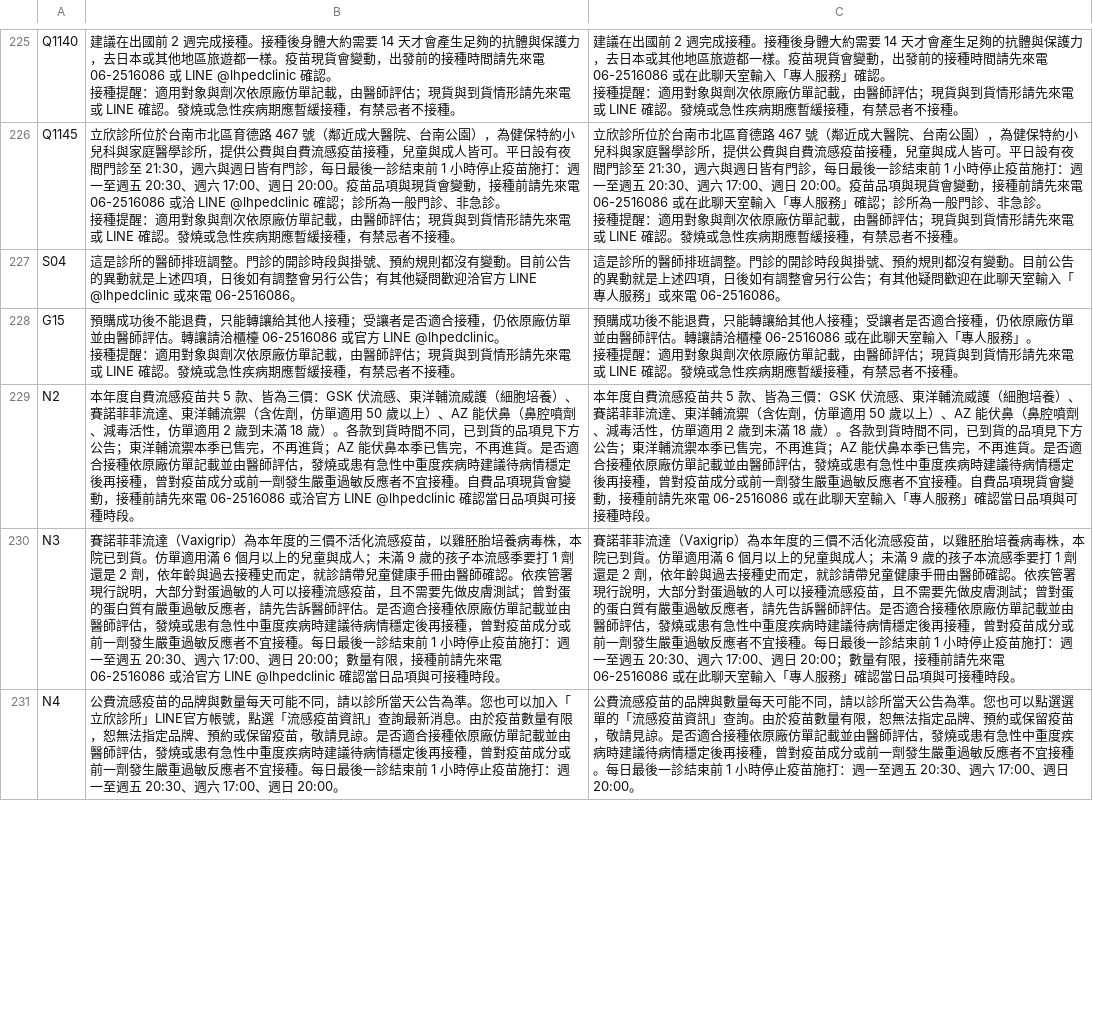
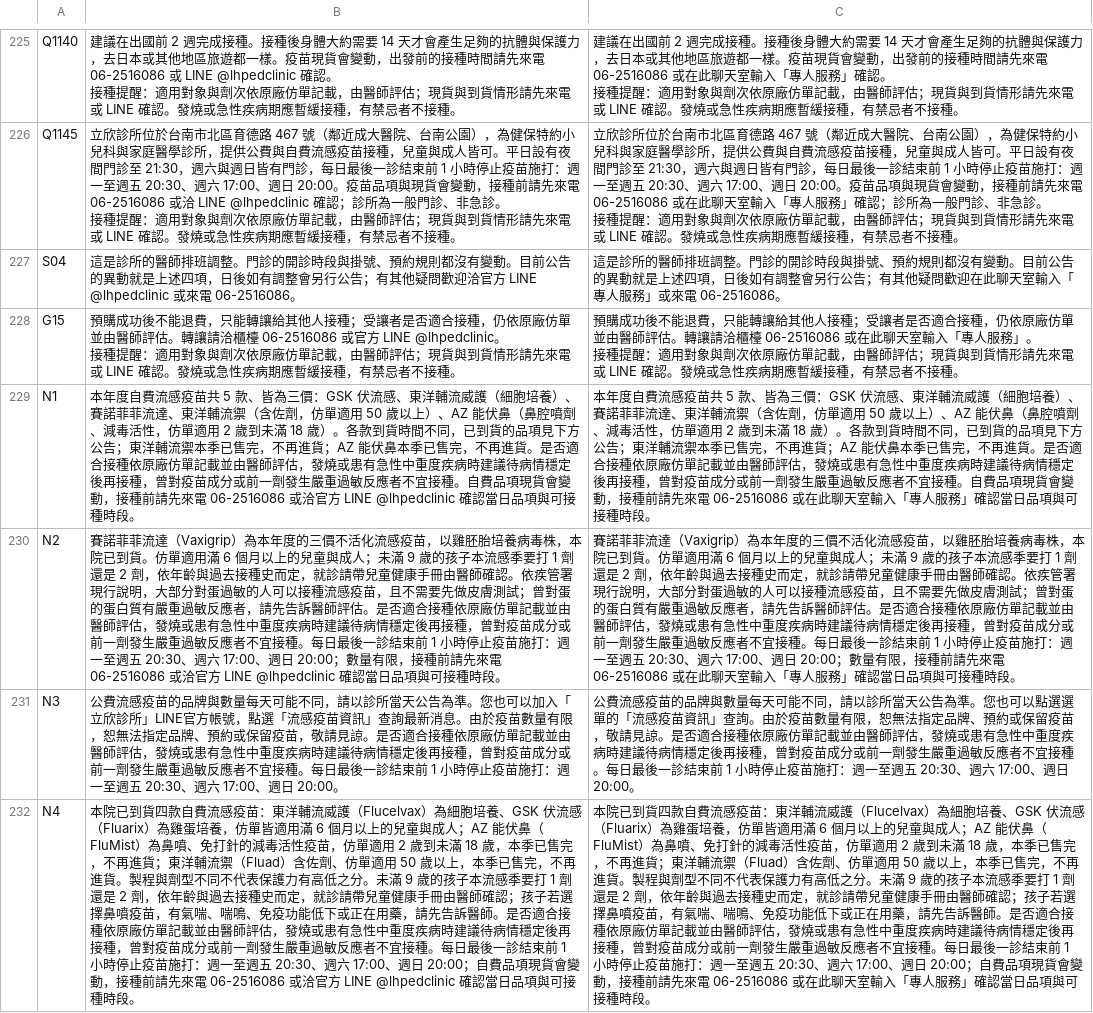
Before and after one commit to lubitsai/lihsin-clinic, a CSV file: internal/line-helpdesk/LINE用語改寫對照.csv, drawn as a sheet; only a part is shown, gaps mark what is left out; addresses are those after the commit; the diff covers the shown part only; the diff names each change by its address in the sheet, - before the commit and + after, or states it on an @@ line.

```diff
--- a/internal/line-helpdesk/LINE用語改寫對照.csv
+++ b/internal/line-helpdesk/LINE用語改寫對照.csv
+row 229: N1 | 本年度自費流感疫苗共 5 款、皆為三價：GSK 伏流感、東洋輔流威護（細胞培養）、賽諾菲菲流達、東洋輔流禦（含佐劑，仿單適用 50 歲以上）、AZ 能伏鼻（鼻腔噴劑、減毒活性，仿單適用 2 歲到未滿 18 歲）。各款到貨時間不同，已到貨的品項見下方公告；東洋輔流禦本季已售完，不再進貨；AZ 能伏鼻本季已售完，不再進貨。是否適合接種依原廠仿單記載並由醫師評估，發燒或患有急性中重度疾病時建議待病情穩定後再接種，曾對疫苗成分或前一劑發生嚴重過敏反應者不宜接種。自費品項現貨會變動，接種前請先來電 06-2516086 或洽官方 LINE @lhpedclinic 確認當日品項與可接種時段。 | 本年度自費流感疫苗共 5 款、皆為三價：GSK 伏流感、東洋輔流威護（細胞培養）、賽諾菲菲流達、東洋輔流禦（含佐劑，仿單適用 50 歲以上）、AZ 能伏鼻（鼻腔噴劑、減毒活性，仿單適用 2 歲到未滿 18 歲）。各款到貨時間不同，已到貨的品項見下方公告；東洋輔流禦本季已售完，不再進貨；AZ 能伏鼻本季已售完，不再進貨。是否適合接種依原廠仿單記載並由醫師評估，發燒或患有急性中重度疾病時建議待病情穩定後再接種，曾對疫苗成分或前一劑發生嚴重過敏反應者不宜接種。自費品項現貨會變動，接種前請先來電 06-2516086 或在此聊天室輸入「專人服務」確認當日品項與可接種時段。
-B230: 本年度自費流感疫苗共 5 款、皆為三價：GSK 伏流感、東洋輔流威護（細胞培養）、賽諾菲菲流達、東洋輔流禦（含佐劑，仿單適用 50 歲以上）、AZ 能伏鼻（鼻腔噴劑、減毒活性，仿單適用 2 歲到未滿 18 歲）。各款到貨時間不同，已到貨的品項見下方公告；東洋輔流禦本季已售完，不再進貨；AZ 能伏鼻本季已售完，不再進貨。是否適合接種依原廠仿單記載並由醫師評估，發燒或患有急性中重度疾病時建議待病情穩定後再接種，曾對疫苗成分或前一劑發生嚴重過敏反應者不宜接種。自費品項現貨會變動，接種前…
+B230: 賽諾菲菲流達（Vaxigrip）為本年度的三價不活化流感疫苗，以雞胚胎培養病毒株，本院已到貨。仿單適用滿 6 個月以上的兒童與成人；未滿 9 歲的孩子本流感季要打 1 劑還是 2 劑，依年齡與過去接種史而定，就診請帶兒童健康手冊由醫師確認。依疾管署現行說明，大部分對蛋過敏的人可以接種流感疫苗，且不需要先做皮膚測試；曾對蛋的蛋白質有嚴重過敏反應者，請先告訴醫師評估。是否適合接種依原廠仿單記載並由醫師評估，發燒或患有急性中重度疾病時建議待病情穩定後再接種，曾對疫苗成分或前一劑發生嚴重過敏反應者不宜接種。每日最後一診結束前 1 小時停止疫苗施打：週一至週五 20:30、週六 17:00、週日 20:00；數量有限，接種前…
-C230: 本年度自費流感疫苗共 5 款、皆為三價：GSK 伏流感、東洋輔流威護（細胞培養）、賽諾菲菲流達、東洋輔流禦（含佐劑，仿單適用 50 歲以上）、AZ 能伏鼻（鼻腔噴劑、減毒活性，仿單適用 2 歲到未滿 18 歲）。各款到貨時間不同，已到貨的品項見下方公告；東洋輔流禦本季已售完，不再進貨；AZ 能伏鼻本季已售完，不再進貨。是否適合接種依原廠仿單記載並由醫師評估，發燒或患有急性中重度疾病時建議待病情穩定後再接種，曾對疫苗成分或前一劑發生嚴重過敏反應者不宜接種。自費品項現貨會變動，接種前…
+C230: 賽諾菲菲流達（Vaxigrip）為本年度的三價不活化流感疫苗，以雞胚胎培養病毒株，本院已到貨。仿單適用滿 6 個月以上的兒童與成人；未滿 9 歲的孩子本流感季要打 1 劑還是 2 劑，依年齡與過去接種史而定，就診請帶兒童健康手冊由醫師確認。依疾管署現行說明，大部分對蛋過敏的人可以接種流感疫苗，且不需要先做皮膚測試；曾對蛋的蛋白質有嚴重過敏反應者，請先告訴醫師評估。是否適合接種依原廠仿單記載並由醫師評估，發燒或患有急性中重度疾病時建議待病情穩定後再接種，曾對疫苗成分或前一劑發生嚴重過敏反應者不宜接種。每日最後一診結束前 1 小時停止疫苗施打：週一至週五 20:30、週六 17:00、週日 20:00；數量有限，接種前…
-B231: 賽諾菲菲流達（Vaxigrip）為本年度的三價不活化流感疫苗，以雞胚胎培養病毒株，本院已到貨。仿單適用滿 6 個月以上的兒童與成人；未滿 9 歲的孩子本流感季要打 1 劑還是 2 劑，依年齡與過去接種史而定，就診請帶兒童健康手冊由醫師確認。依疾管署現行說明，大部分對蛋過敏的人可以接種流感疫苗，且不需要先做皮膚測試；曾對蛋的蛋白質有嚴重過敏反應者，請先告訴醫師評估。是否適合接種依原廠仿單記載並由醫師評估，發燒或患有急性中重度疾病時建議待病情穩定後再接種，曾對疫苗成分或前一劑發生嚴重過敏反應者不宜接種。每日最後一診結束前 1 小時停止疫苗施打：週一至週五 20:30、週六 17:00、週日 20:00；數量有限，接種前請先來電 06-2516086 或洽官方 LINE @lhpedclinic 確認當日品項與可接種時段。
+B231: 公費流感疫苗的品牌與數量每天可能不同，請以診所當天公告為準。您也可以加入「立欣診所」LINE官方帳號，點選「流感疫苗資訊」查詢最新消息。由於疫苗數量有限，恕無法指定品牌、預約或保留疫苗，敬請見諒。是否適合接種依原廠仿單記載並由醫師評估，發燒或患有急性中重度疾病時建議待病情穩定後再接種，曾對疫苗成分或前一劑發生嚴重過敏反應者不宜接種。每日最後一診結束前 1 小時停止疫苗施打：週一至週五 20:30、週六 17:00、週日 20:00。
-C231: 賽諾菲菲流達（Vaxigrip）為本年度的三價不活化流感疫苗，以雞胚胎培養病毒株，本院已到貨。仿單適用滿 6 個月以上的兒童與成人；未滿 9 歲的孩子本流感季要打 1 劑還是 2 劑，依年齡與過去接種史而定，就診請帶兒童健康手冊由醫師確認。依疾管署現行說明，大部分對蛋過敏的人可以接種流感疫苗，且不需要先做皮膚測試；曾對蛋的蛋白質有嚴重過敏反應者，請先告訴醫師評估。是否適合接種依原廠仿單記載並由醫師評估，發燒或患有急性中重度疾病時建議待病情穩定後再接種，曾對疫苗成分或前一劑發生嚴重過敏反應者不宜接種。每日最後一診結束前 1 小時停止疫苗施打：週一至週五 20:30、週六 17:00、週日 20:00；數量有限，接種前請先來電 06-2516086 或在此聊天室輸入「專人服務」確認當日品項與可接種時段。
+C231: 公費流感疫苗的品牌與數量每天可能不同，請以診所當天公告為準。您也可以點選選單的「流感疫苗資訊」查詢。由於疫苗數量有限，恕無法指定品牌、預約或保留疫苗，敬請見諒。是否適合接種依原廠仿單記載並由醫師評估，發燒或患有急性中重度疾病時建議待病情穩定後再接種，曾對疫苗成分或前一劑發生嚴重過敏反應者不宜接種。每日最後一診結束前 1 小時停止疫苗施打：週一至週五 20:30、週六 17:00、週日 20:00。
-B232: 公費流感疫苗的品牌與數量每天可能不同，請以診所當天公告為準。您也可以加入「立欣診所」LINE官方帳號，點選「流感疫苗資訊」查詢最新消息。由於疫苗數量有限，恕無法指定品牌、預約或保留疫苗，敬請見諒。是否適合接種依原廠仿單記載並由醫師評估，發燒或患有急性中重度疾病時建議待病情穩定後再接種，曾對疫苗成分或前一劑發生嚴重過敏反應者不宜接種。每日最後一診結束前 1 小時停止疫苗施打：週一至週五 20:30、週六 17:00、週日 20:00。
+B232: 本院已到貨四款自費流感疫苗：東洋輔流威護（Flucelvax）為細胞培養、GSK 伏流感（Fluarix）為雞蛋培養，仿單皆適用滿 6 個月以上的兒童與成人；AZ 能伏鼻（FluMist）為鼻噴、免打針的減毒活性疫苗，仿單適用 2 歲到未滿 18 歲，本季已售完，不再進貨；東洋輔流禦（Fluad）含佐劑、仿單適用 50 歲以上，本季已售完，不再進貨。製程與劑型不同不代表保護力有高低之分。未滿 9 歲的孩子本流感季要打 1 劑還是 2 劑，依年齡與過去接種史而定，就診請帶兒童健康手冊由醫師確認；孩子若選擇鼻噴疫苗，有氣喘、喘鳴、免疫功能低下或正在用藥，請先告訴醫師。是否適合接種依原廠仿單記載並由醫師評估，發燒或患有急性中重度疾病時建議待病情穩定後再接種，曾對疫苗成分或前一劑發生嚴重過敏反應者不宜接種。每日最後一診結束前 1 小時停止疫苗施打：週一至週五 20:30、週六 17:00、週日 20:00；自費品項現貨會變動，接種前請先來電 06-2516086 或洽官方 LINE @lhpedclinic 確認當日品項與可接種時段。
-C232: 公費流感疫苗的品牌與數量每天可能不同，請以診所當天公告為準。您也可以點選選單的「流感疫苗資訊」查詢。由於疫苗數量有限，恕無法指定品牌、預約或保留疫苗，敬請見諒。是否適合接種依原廠仿單記載並由醫師評估，發燒或患有急性中重度疾病時建議待病情穩定後再接種，曾對疫苗成分或前一劑發生嚴重過敏反應者不宜接種。每日最後一診結束前 1 小時停止疫苗施打：週一至週五 20:30、週六 17:00、週日 20:00。
+C232: 本院已到貨四款自費流感疫苗：東洋輔流威護（Flucelvax）為細胞培養、GSK 伏流感（Fluarix）為雞蛋培養，仿單皆適用滿 6 個月以上的兒童與成人；AZ 能伏鼻（FluMist）為鼻噴、免打針的減毒活性疫苗，仿單適用 2 歲到未滿 18 歲，本季已售完，不再進貨；東洋輔流禦（Fluad）含佐劑、仿單適用 50 歲以上，本季已售完，不再進貨。製程與劑型不同不代表保護力有高低之分。未滿 9 歲的孩子本流感季要打 1 劑還是 2 劑，依年齡與過去接種史而定，就診請帶兒童健康手冊由醫師確認；孩子若選擇鼻噴疫苗，有氣喘、喘鳴、免疫功能低下或正在用藥，請先告訴醫師。是否適合接種依原廠仿單記載並由醫師評估，發燒或患有急性中重度疾病時建議待病情穩定後再接種，曾對疫苗成分或前一劑發生嚴重過敏反應者不宜接種。每日最後一診結束前 1 小時停止疫苗施打：週一至週五 20:30、週六 17:00、週日 20:00；自費品項現貨會變動，接種前請先來電 06-2516086 或在此聊天室輸入「專人服務」確認當日品項與可接種時段。
```
Also changed, not shown: 1 removed row and 6 edited cells elsewhere in this file, 9 other files.
